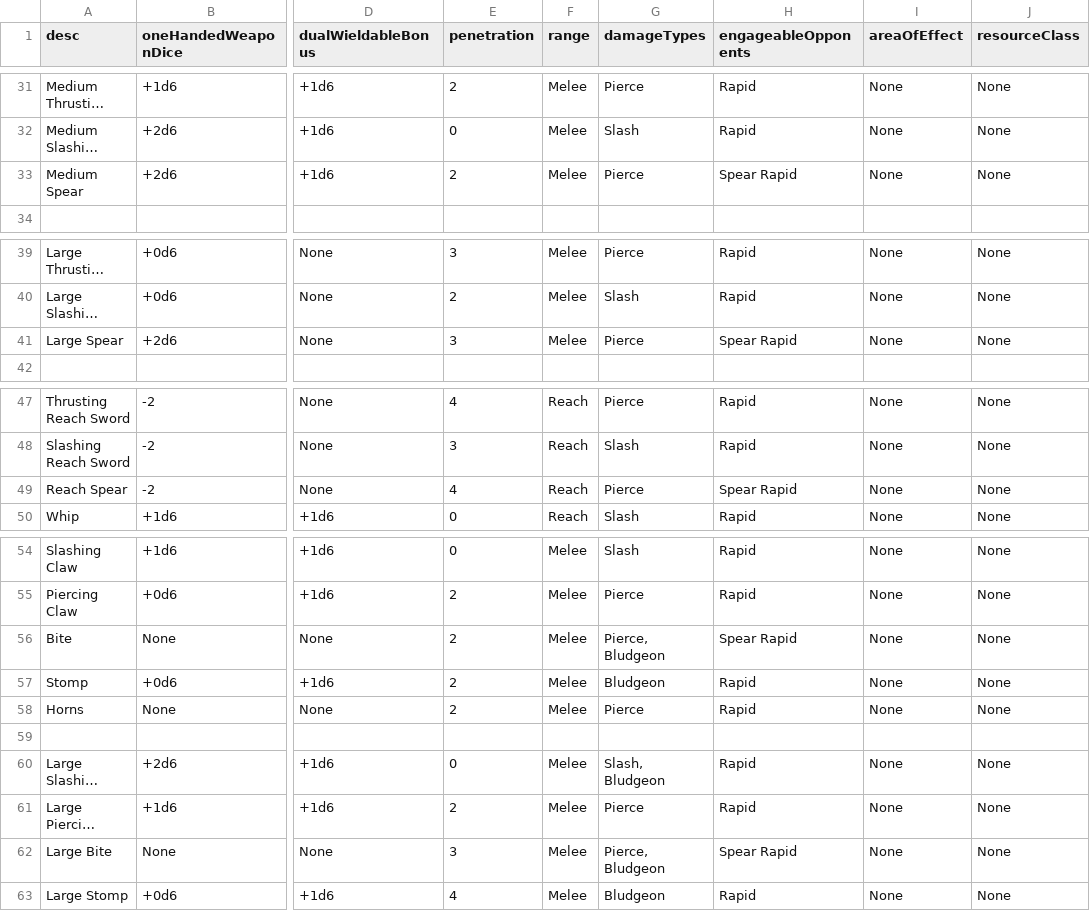
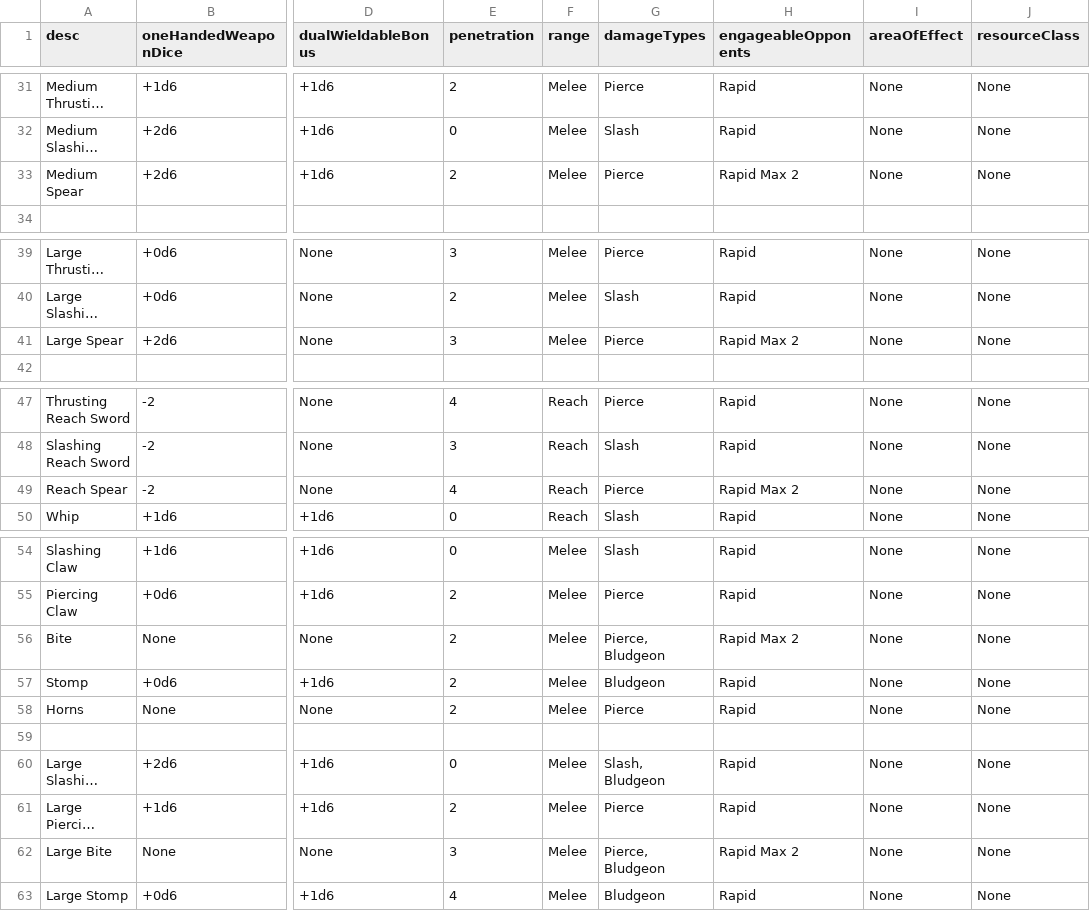
Before and after one commit to CogentRoleplayCommunity/FogentRoleplay, a CSV file: WeaponClassData.csv, drawn as a sheet; only a part is shown, gaps mark what is left out; long unchanged cells end in …; the diff names each change by its address in the sheet, - before the commit and + after, or states it on an @@ line.

Commit message:
Changed Spear Rapid to Rapid Max 2

```diff
--- a/WeaponClassData.csv
+++ b/WeaponClassData.csv
-H33 (engageableOpponents): Spear Rapid
+H33 (engageableOpponents): Rapid Max 2
-H41 (engageableOpponents): Spear Rapid
+H41 (engageableOpponents): Rapid Max 2
-H49 (engageableOpponents): Spear Rapid
+H49 (engageableOpponents): Rapid Max 2
-H56 (engageableOpponents): Spear Rapid
+H56 (engageableOpponents): Rapid Max 2
-H62 (engageableOpponents): Spear Rapid
+H62 (engageableOpponents): Rapid Max 2
```
Also changed, not shown: 1 other file.
